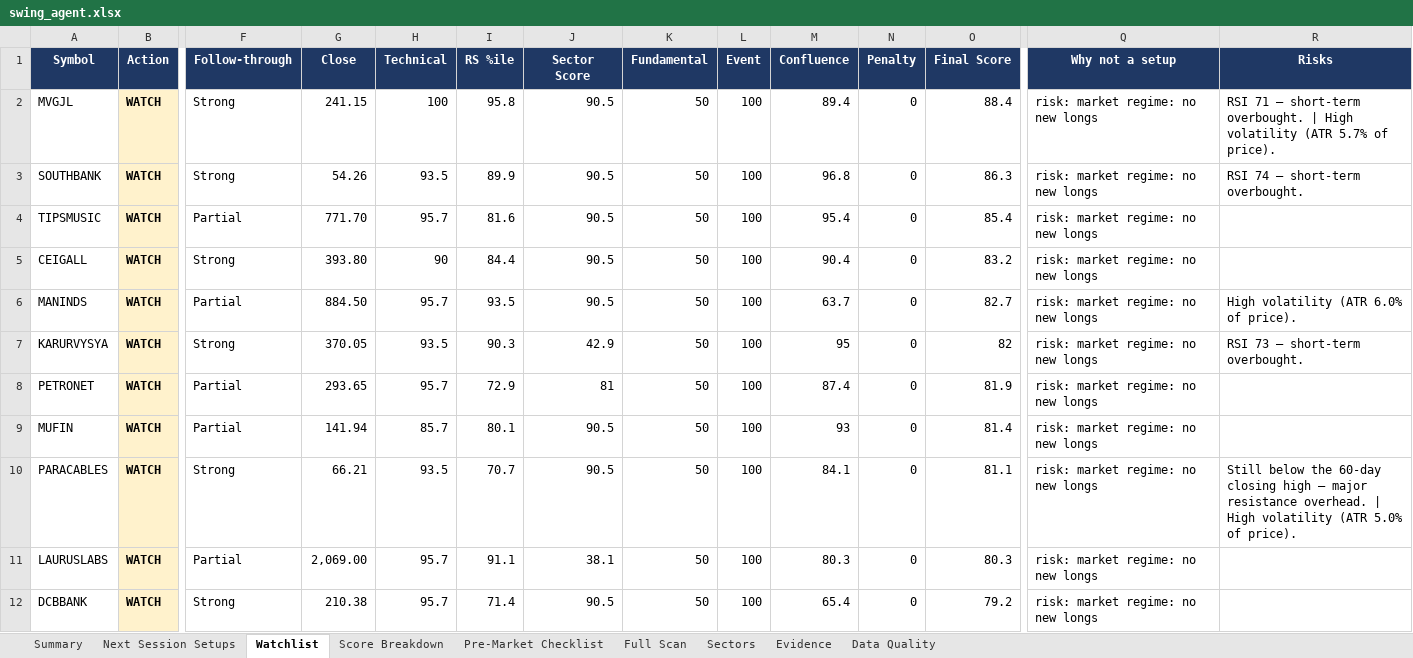
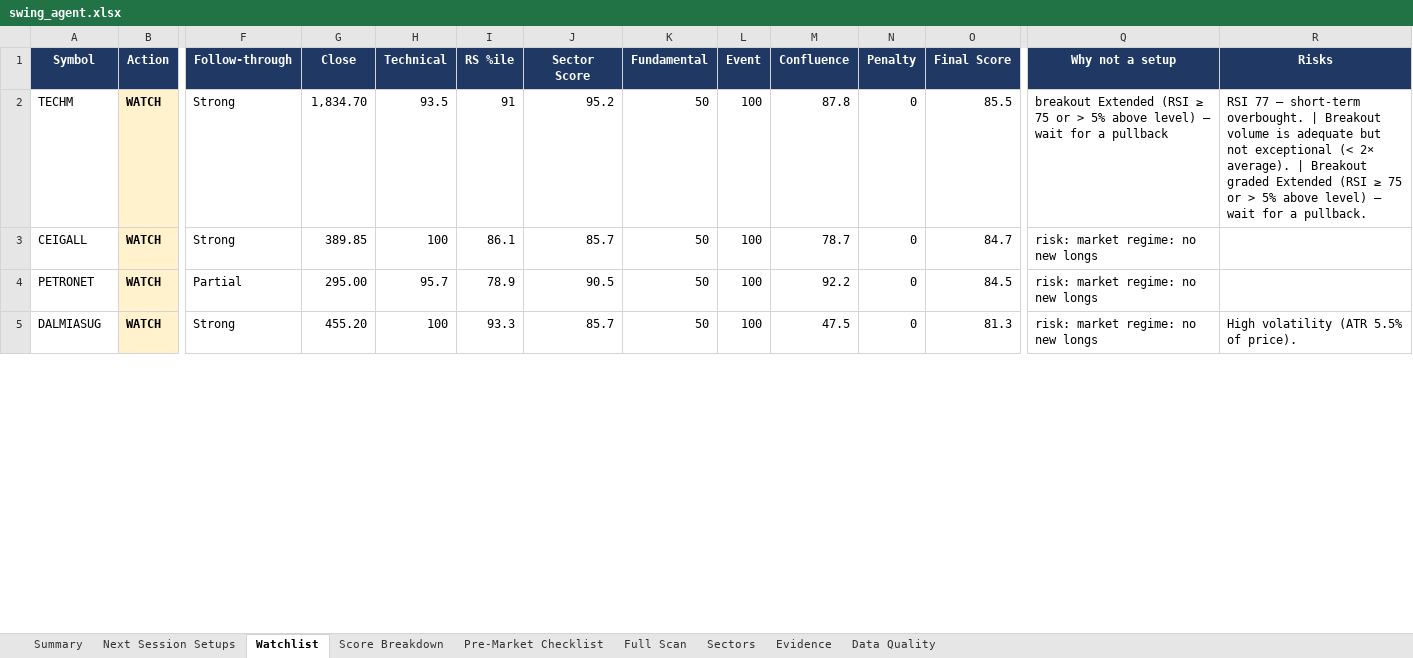
Before and after one commit to KGR1516/Srikanth-swing-trade-agent-fullnse-, an Excel workbook: data/output/swing_agent.xlsx, sheet Watchlist, drawn as a sheet; only a part is shown, gaps mark what is left out; values as stored, in another font and other column widths than the file's, no borders; conditional formats not drawn; removed rows and columns are numbered as before the commit, all else as after; rows hold the shown columns only; the diff covers the shown part only; the diff names each change by its address in the sheet, - before the commit and + after, or states it on an @@ line.

```diff
--- a/data/output/swing_agent.xlsx (sheet Watchlist)
+++ b/data/output/swing_agent.xlsx (sheet Watchlist)
-row 2: MVGJL | WATCH | Strong | 241.15 | 100 | 95.8 | 90.5 | 50 | 100 | 89.4 | 0 | 88.4 | risk: market regime: no new longs | RSI 71 — short-term overbought. | High volatility (ATR 5.7% of price).
-row 3: SOUTHBANK | WATCH | Strong | 54.26 | 93.5 | 89.9 | 90.5 | 50 | 100 | 96.8 | 0 | 86.3 | risk: market regime: no new longs | RSI 74 — short-term overbought.
-row 4: TIPSMUSIC | WATCH | Partial | 771.70 | 95.7 | 81.6 | 90.5 | 50 | 100 | 95.4 | 0 | 85.4 | risk: market regime: no new longs
+row 2: TECHM | WATCH | Strong | 1,834.70 | 93.5 | 91 | 95.2 | 50 | 100 | 87.8 | 0 | 85.5 | breakout Extended (RSI ≥ 75 or > 5% above level) — wait for a pullback | RSI 77 — short-term overbought. | Breakout volume is adequate but not exceptional (< 2× average). | Breakout graded Extended (RSI ≥ 75 or > 5% above level) — wait for a pullback.
-G3 (Close): 393.80
+G3 (Close): 389.85
-H3 (Technical): 90
+H3 (Technical): 100
-I3 (RS %ile): 84.4
+I3 (RS %ile): 86.1
-J3 (Sector Score): 90.5
+J3 (Sector Score): 85.7
-M3 (Confluence): 90.4
+M3 (Confluence): 78.7
-O3 (Final Score): 83.2
+O3 (Final Score): 84.7
-row 6: MANINDS | WATCH | Partial | 884.50 | 95.7 | 93.5 | 90.5 | 50 | 100 | 63.7 | 0 | 82.7 | risk: market regime: no new longs | High volatility (ATR 6.0% of price).
-row 7: KARURVYSYA | WATCH | Strong | 370.05 | 93.5 | 90.3 | 42.9 | 50 | 100 | 95 | 0 | 82 | risk: market regime: no new longs | RSI 73 — short-term overbought.
-G4 (Close): 293.65
+G4 (Close): 295.00
-I4 (RS %ile): 72.9
+I4 (RS %ile): 78.9
-J4 (Sector Score): 81
+J4 (Sector Score): 90.5
-M4 (Confluence): 87.4
+M4 (Confluence): 92.2
-O4 (Final Score): 81.9
+O4 (Final Score): 84.5
-row 9: MUFIN | WATCH | Partial | 141.94 | 85.7 | 80.1 | 90.5 | 50 | 100 | 93 | 0 | 81.4 | risk: market regime: no new longs
-row 10: PARACABLES | WATCH | Strong | 66.21 | 93.5 | 70.7 | 90.5 | 50 | 100 | 84.1 | 0 | 81.1 | risk: market regime: no new longs | Still below the 60-day closing high — major resistance overhead. | High volatility (ATR 5.0% of price).
-row 11: LAURUSLABS | WATCH | Partial | 2,069.00 | 95.7 | 91.1 | 38.1 | 50 | 100 | 80.3 | 0 | 80.3 | risk: market regime: no new longs
-A5 (Symbol): DCBBANK
+A5 (Symbol): DALMIASUG
-G5 (Close): 210.38
+G5 (Close): 455.20
-H5 (Technical): 95.7
+H5 (Technical): 100
-I5 (RS %ile): 71.4
+I5 (RS %ile): 93.3
-J5 (Sector Score): 90.5
+J5 (Sector Score): 85.7
-M5 (Confluence): 65.4
+M5 (Confluence): 47.5
-O5 (Final Score): 79.2
+O5 (Final Score): 81.3
-R5 (Risks): (empty)
+R5 (Risks): High volatility (ATR 5.5% of price).
```
Also changed, not shown: 5 added rows, 9 removed rows and 30 edited cells elsewhere in this sheet, sheet Full Scan, sheet Data Quality, sheet Evidence, sheet Score Breakdown, sheet Sectors, sheet Summary, 4 other files.
